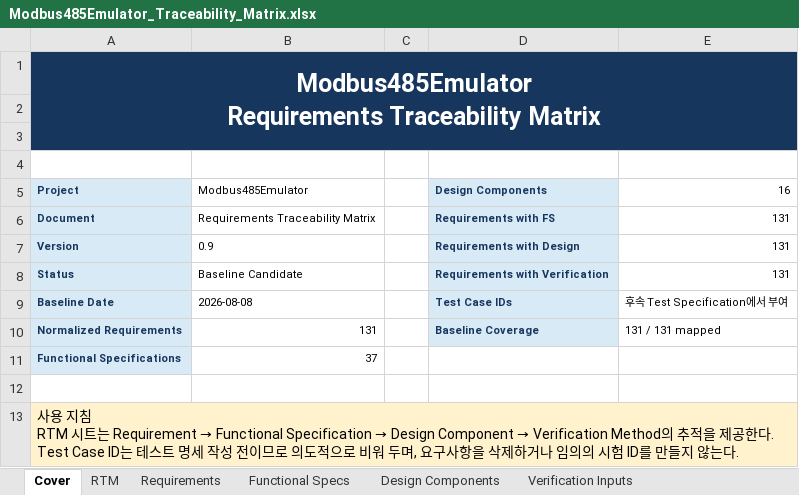
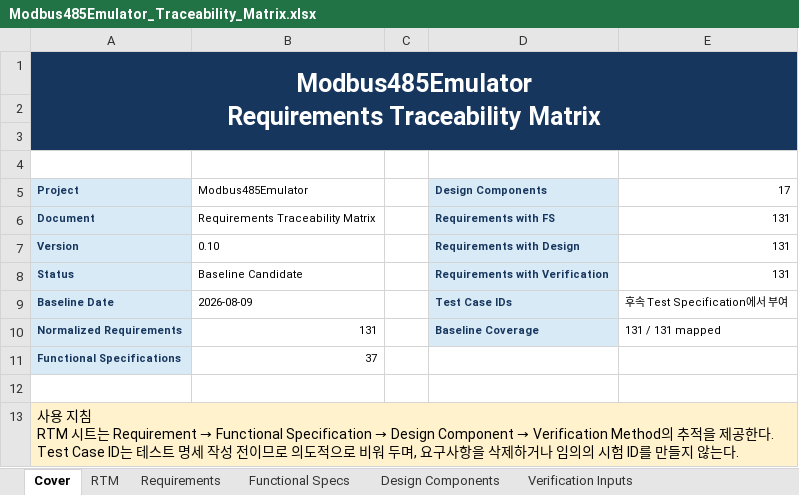
Before and after one commit to HJ-library/MB485Emul_for_CAPL, an Excel workbook: docs/04_Traceability/Modbus485Emulator_Traceability_Matrix.xlsx, sheet Cover, drawn as a sheet; values as stored, in another font and other column widths than the file's, no borders; the diff names each change by its address in the sheet, - before the commit and + after, or states it on an @@ line.

```diff
--- a/docs/04_Traceability/Modbus485Emulator_Traceability_Matrix.xlsx (sheet Cover)
+++ b/docs/04_Traceability/Modbus485Emulator_Traceability_Matrix.xlsx (sheet Cover)
-E5: 16
+E5: 17
-B7 (Modbus485Emulator): 0.9
+B7 (Modbus485Emulator): 0.10
-B9 (Modbus485Emulator): 2026-08-08
+B9 (Modbus485Emulator): 2026-08-09
```
Also changed, not shown: sheet RTM, sheet Functional Specs, sheet Design Components, 15 other files.
